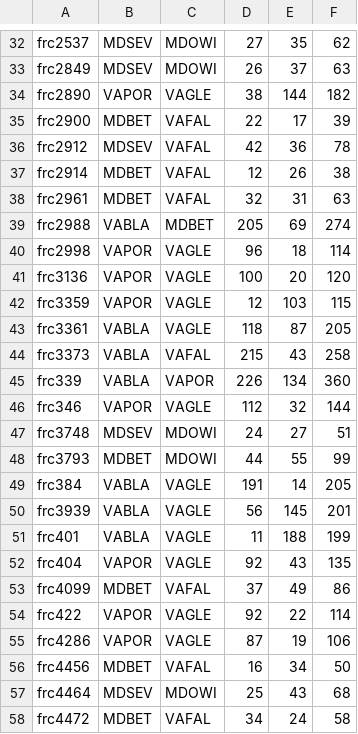
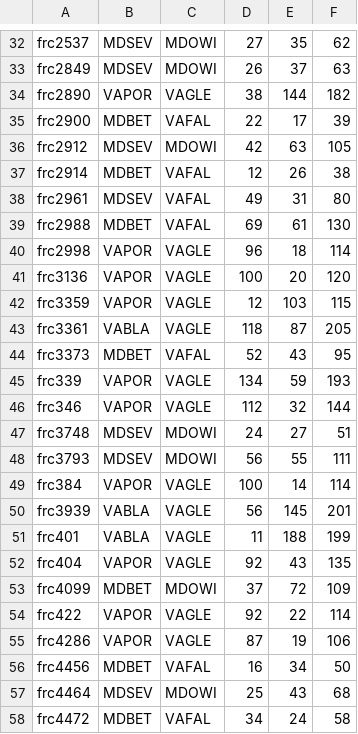
Before and after one commit to PChild/travel-time, a CSV file: data/mdbet2024_ASSIGNMENTS.csv, drawn as a sheet; only a part is shown, gaps mark what is left out; the diff covers the shown part only.

```diff
--- a/data/mdbet2024_ASSIGNMENTS.csv
+++ b/data/mdbet2024_ASSIGNMENTS.csv
@@ -35,6 +35,6 @@ frc2890,VAPOR,VAGLE,38,144,182
 frc2900,MDBET,VAFAL,22,17,39
-frc2912,MDSEV,VAFAL,42,36,78
+frc2912,MDSEV,MDOWI,42,63,105
 frc2914,MDBET,VAFAL,12,26,38
-frc2961,MDBET,VAFAL,32,31,63
-frc2988,VABLA,MDBET,205,69,274
+frc2961,MDSEV,VAFAL,49,31,80
+frc2988,MDBET,VAFAL,69,61,130
 frc2998,VAPOR,VAGLE,96,18,114
@@ -43,8 +43,8 @@ frc3359,VAPOR,VAGLE,12,103,115
 frc3361,VABLA,VAGLE,118,87,205
-frc3373,VABLA,VAFAL,215,43,258
-frc339,VABLA,VAPOR,226,134,360
+frc3373,MDBET,VAFAL,52,43,95
+frc339,VAPOR,VAGLE,134,59,193
 frc346,VAPOR,VAGLE,112,32,144
 frc3748,MDSEV,MDOWI,24,27,51
-frc3793,MDBET,MDOWI,44,55,99
-frc384,VABLA,VAGLE,191,14,205
+frc3793,MDSEV,MDOWI,56,55,111
+frc384,VAPOR,VAGLE,100,14,114
 frc3939,VABLA,VAGLE,56,145,201
@@ -52,3 +52,3 @@ frc401,VABLA,VAGLE,11,188,199
 frc404,VAPOR,VAGLE,92,43,135
-frc4099,MDBET,VAFAL,37,49,86
+frc4099,MDBET,MDOWI,37,72,109
 frc422,VAPOR,VAGLE,92,22,114
```
Also changed, not shown: 76 edited cells elsewhere in this file, data/edge2024_ASSIGNMENTS.csv, data/real2024_ASSIGNMENTS.csv, 6 other files.
